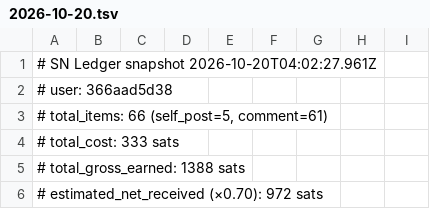
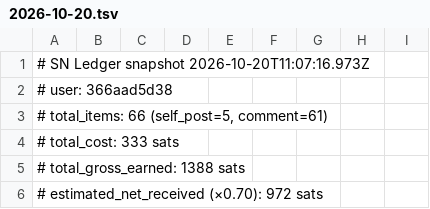
Before and after one commit to TheOnlyXic/sn-monetization-runtime, a TSV file: data/ledger/2026-10-20.tsv, drawn as a sheet; only a part is shown.

```diff
--- a/data/ledger/2026-10-20.tsv
+++ b/data/ledger/2026-10-20.tsv
@@ -1,2 +1,2 @@
-# SN Ledger snapshot 2026-10-20T04:02:27.961Z
+# SN Ledger snapshot 2026-10-20T11:07:16.973Z
 # user: 366aad5d38
```
Also changed, not shown: data/ledger/balance_history.tsv, data/ledger/earnings_log.tsv, 1 other file.
